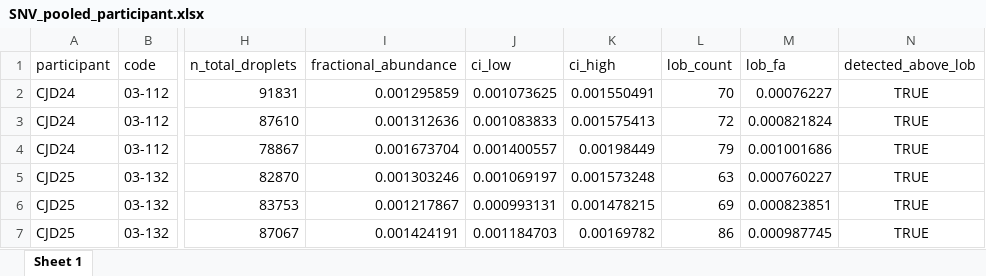
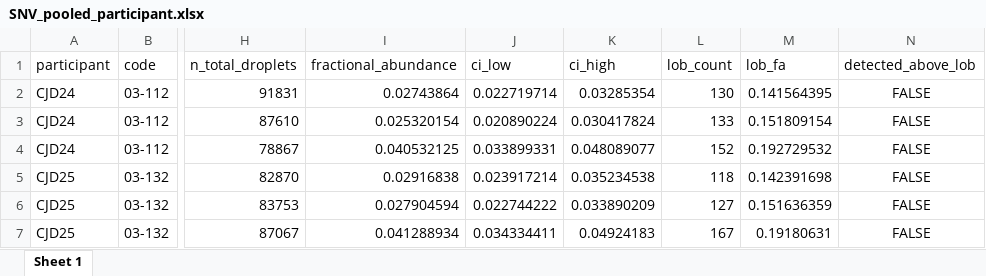
Before and after one commit to ManfrediC/prnp-somatic, an Excel workbook: results/ddPCR/SNV_pooled_participant.xlsx, sheet Sheet 1, drawn as a sheet; only a part is shown, gaps mark what is left out; values as stored, in another font and other column widths than the file's, no borders; the diff covers the shown part only; the diff names each change by its address in the sheet, - before the commit and + after, or states it on an @@ line.

```diff
--- a/results/ddPCR/SNV_pooled_participant.xlsx (sheet Sheet 1)
+++ b/results/ddPCR/SNV_pooled_participant.xlsx (sheet Sheet 1)
-I2 (fractional_abundance): 0.001295859
+I2 (fractional_abundance): 0.02743864
-J2 (ci_low): 0.001073625
+J2 (ci_low): 0.022719714
-K2 (ci_high): 0.001550491
+K2 (ci_high): 0.03285354
-L2 (lob_count): 70
+L2 (lob_count): 130
-M2 (lob_fa): 0.00076227
+M2 (lob_fa): 0.141564395
-N2:N7 (detected_above_lob): TRUE
+N2:N7 (detected_above_lob): FALSE
-I3 (fractional_abundance): 0.001312636
+I3 (fractional_abundance): 0.025320154
-J3 (ci_low): 0.001083833
+J3 (ci_low): 0.020890224
-K3 (ci_high): 0.001575413
+K3 (ci_high): 0.030417824
-L3 (lob_count): 72
+L3 (lob_count): 133
-M3 (lob_fa): 0.000821824
+M3 (lob_fa): 0.151809154
-I4 (fractional_abundance): 0.001673704
+I4 (fractional_abundance): 0.040532125
-J4 (ci_low): 0.001400557
+J4 (ci_low): 0.033899331
-K4 (ci_high): 0.00198449
+K4 (ci_high): 0.048089077
-L4 (lob_count): 79
+L4 (lob_count): 152
-M4 (lob_fa): 0.001001686
+M4 (lob_fa): 0.192729532
-I5 (fractional_abundance): 0.001303246
+I5 (fractional_abundance): 0.02916838
-J5 (ci_low): 0.001069197
+J5 (ci_low): 0.023917214
-K5 (ci_high): 0.001573248
+K5 (ci_high): 0.035234538
-L5 (lob_count): 63
+L5 (lob_count): 118
-M5 (lob_fa): 0.000760227
+M5 (lob_fa): 0.142391698
-I6 (fractional_abundance): 0.001217867
+I6 (fractional_abundance): 0.027904594
-J6 (ci_low): 0.000993131
+J6 (ci_low): 0.022744222
-K6 (ci_high): 0.001478215
+K6 (ci_high): 0.033890209
-L6 (lob_count): 69
+L6 (lob_count): 127
-M6 (lob_fa): 0.000823851
+M6 (lob_fa): 0.151636359
-I7 (fractional_abundance): 0.001424191
+I7 (fractional_abundance): 0.041288934
-J7 (ci_low): 0.001184703
+J7 (ci_low): 0.034334411
-K7 (ci_high): 0.00169782
+K7 (ci_high): 0.04924183
-L7 (lob_count): 86
+L7 (lob_count): 167
-M7 (lob_fa): 0.000987745
+M7 (lob_fa): 0.19180631
```
Also changed, not shown: 578 edited cells elsewhere in this sheet, results/ddPCR/SNV_data_final.xlsx, 17 other files.
